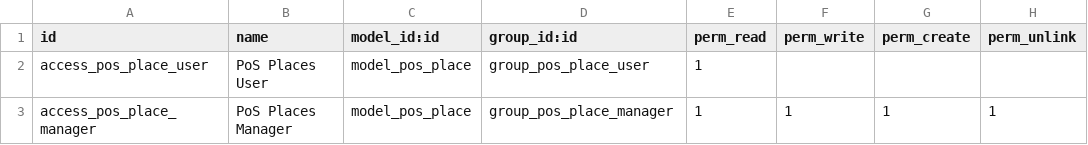
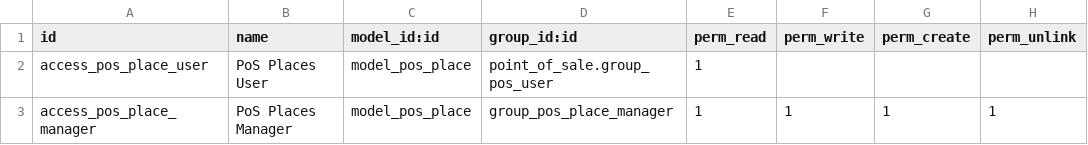
Before and after one commit to P-H-Phuc/pos, a CSV file: pos_place/security/ir.model.access.csv, drawn as a sheet.

Commit message:
[FIX] avoid error if user is not in the group group_pos_place_user

```diff
--- a/pos_place/security/ir.model.access.csv
+++ b/pos_place/security/ir.model.access.csv
@@ -1,3 +1,3 @@
 id,name,model_id:id,group_id:id,perm_read,perm_write,perm_create,perm_unlink
-access_pos_place_user,PoS Places User,model_pos_place,group_pos_place_user,1,,,
+access_pos_place_user,PoS Places User,model_pos_place,point_of_sale.group_pos_user,1,,,
 access_pos_place_manager,PoS Places Manager,model_pos_place,group_pos_place_manager,1,1,1,1
```
